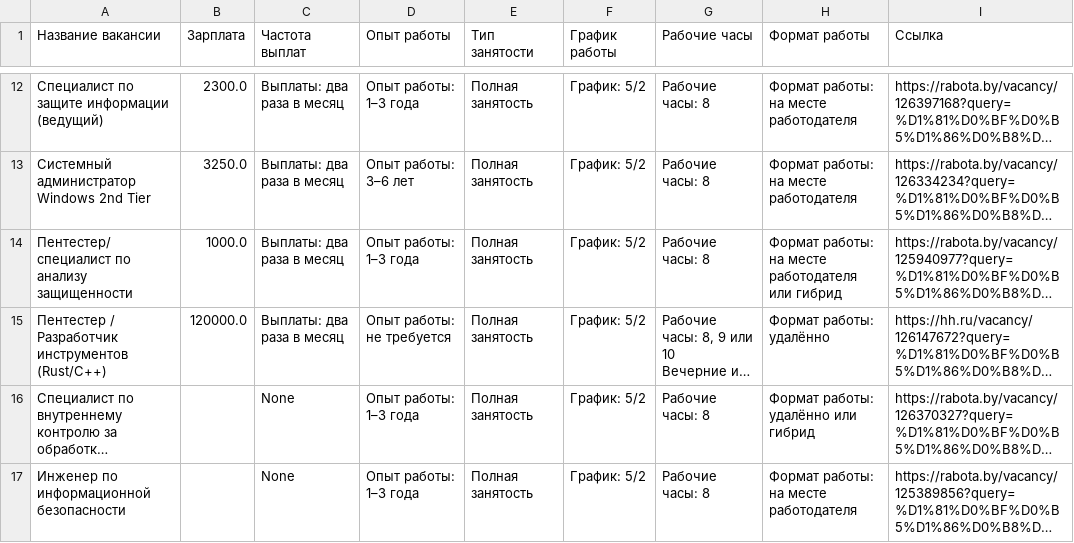
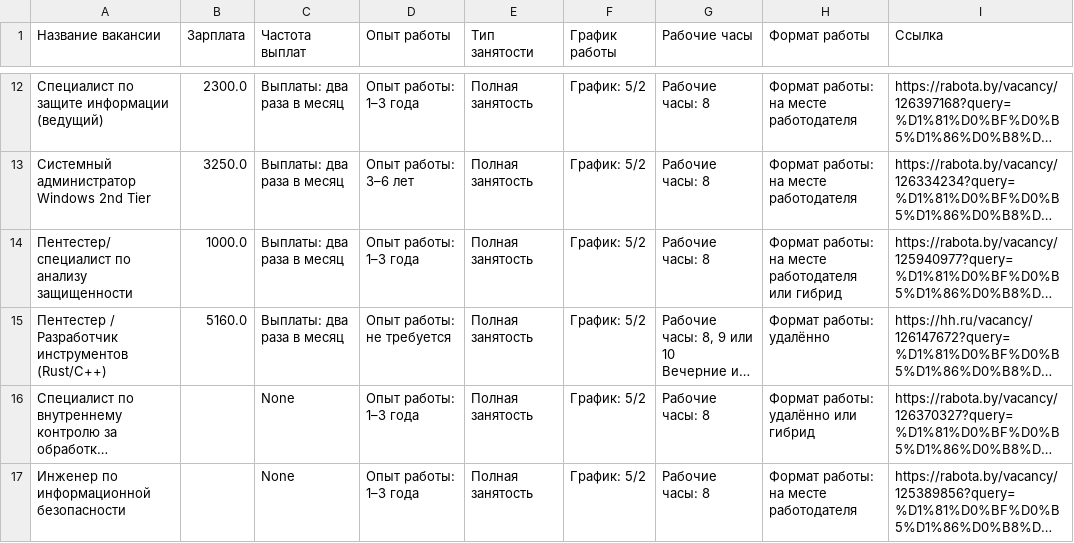
Before and after one commit to Kirpich-12/parser_lz, a CSV file: res.csv, drawn as a sheet; only a part is shown, gaps mark what is left out; long unchanged cells end in …; the diff names each change by its address in the sheet, - before the commit and + after, or states it on an @@ line.

```diff
--- a/res.csv
+++ b/res.csv
-B15 (Зарплата): 120000.0
+B15 (Зарплата): 5160.0
```
Also changed, not shown: 2 other files.
